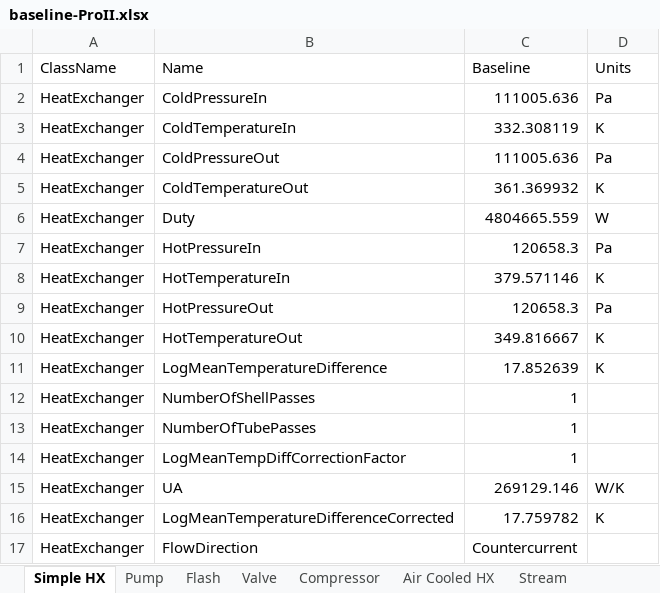
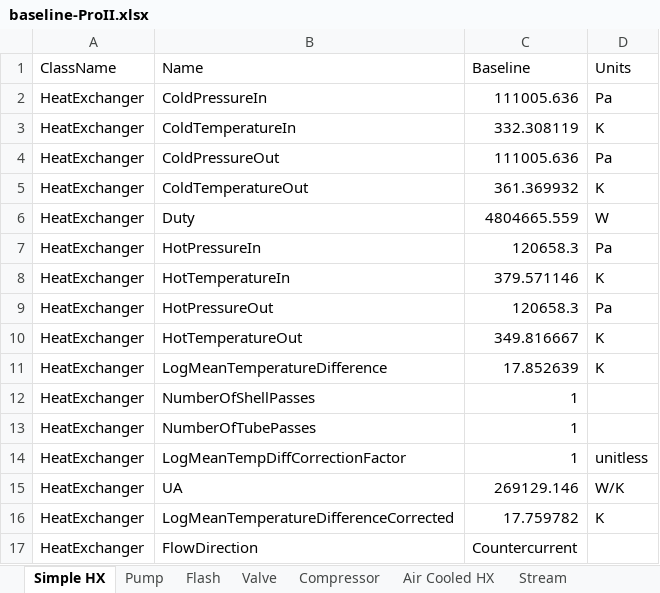
Before and after one commit to juanmgg-at/datatransfer-ProII, an Excel workbook: DataExtraction1/baseline-ProII.xlsx, sheet Simple HX, drawn as a sheet; values as stored, in another font and other column widths than the file's, no borders; the diff names each change by its address in the sheet, - before the commit and + after, or states it on an @@ line.

Commit message:
add uinits to baseline

```diff
--- a/DataExtraction1/baseline-ProII.xlsx (sheet Simple HX)
+++ b/DataExtraction1/baseline-ProII.xlsx (sheet Simple HX)
-D14 (Units): (empty)
+D14 (Units): unitless
```
Also changed, not shown: 29 other files.
